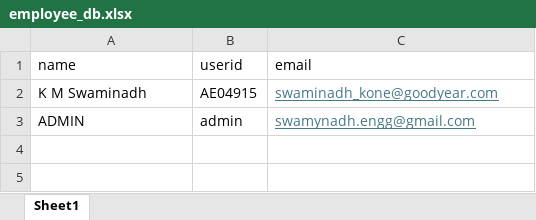
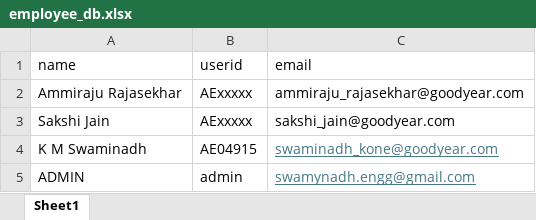
Before and after one commit to Swaminadh/gtci-meal-booking, an Excel workbook: database/employee_db.xlsx, sheet Sheet1, drawn as a sheet; values as stored, in another font and other column widths than the file's, no borders; the diff names each change by its address in the sheet, - before the commit and + after, or states it on an @@ line.

Commit message:
Adding couple of users to excel for testing

```diff
--- a/database/employee_db.xlsx (sheet Sheet1)
+++ b/database/employee_db.xlsx (sheet Sheet1)
+row 2: Ammiraju Rajasekhar | AExxxxx | ammiraju_rajasekhar@goodyear.com
+row 3: Sakshi Jain | AExxxxx | sakshi_jain@goodyear.com
```
